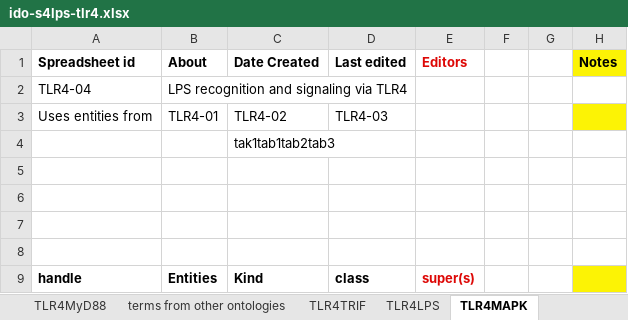
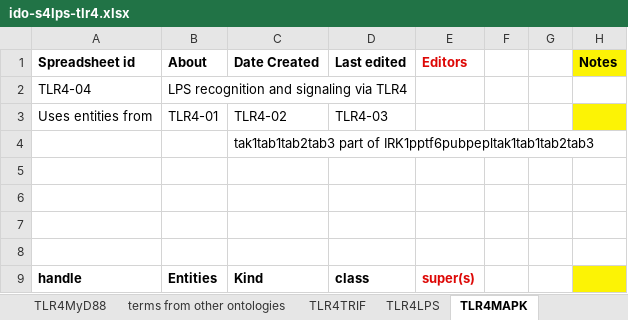
Before and after one commit to infectious-disease-ontology/infectious-disease-ontology-retired, an Excel workbook: src/ontology/immunology/ido-s4lps-tlr4.xlsx, sheet TLR4MAPK, drawn as a sheet; only a part is shown; values as stored, in another font and other column widths than the file's, no borders; the diff names each change by its address in the sheet, - before the commit and + after, or states it on an @@ line.

```diff
--- a/src/ontology/immunology/ido-s4lps-tlr4.xlsx (sheet TLR4MAPK)
+++ b/src/ontology/immunology/ido-s4lps-tlr4.xlsx (sheet TLR4MAPK)
-C4 (Date Created): tak1tab1tab2tab3
+C4 (Date Created): tak1tab1tab2tab3 part of IRK1pptf6pubpepltak1tab1tab2tab3
```
Also changed, not shown: sheet TRIF RIP.
